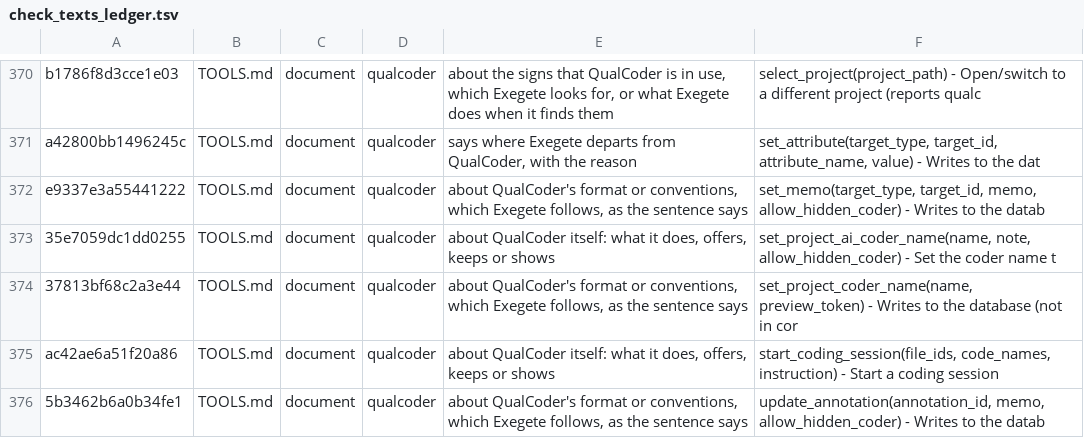
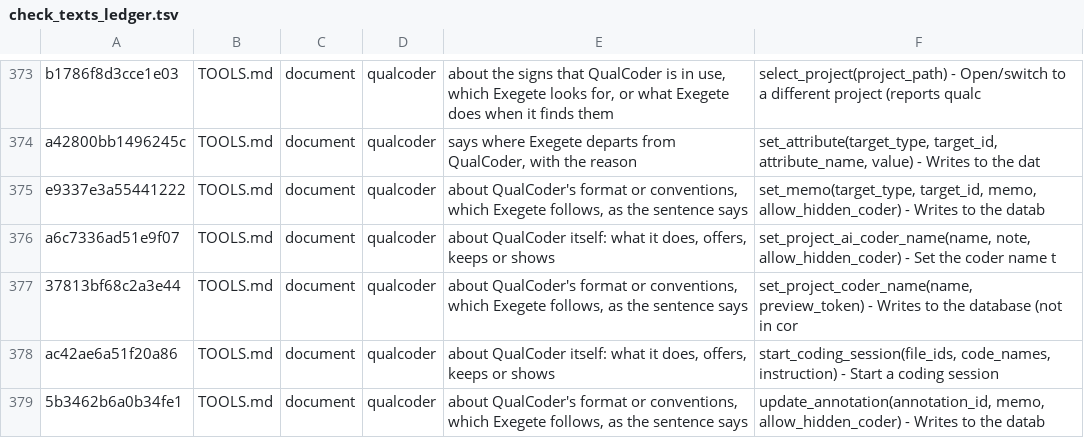
Before and after one commit to nicotem/exegete, a TSV file: scripts/check_texts_ledger.tsv, drawn as a sheet; only a part is shown, gaps mark what is left out; the diff covers the shown part only.

```diff
--- a/scripts/check_texts_ledger.tsv
+++ b/scripts/check_texts_ledger.tsv
@@ -372,3 +375,3 @@ a42800bb1496245c	TOOLS.md	document	qualcoder	says where Exegete departs from Qua
 e9337e3a55441222	TOOLS.md	document	qualcoder	about QualCoder's format or conventions, which Exegete follows, as the sentence says	set_memo(target_type, target_id, memo, allow_hidden_coder) - Writes to the datab
-35e7059dc1dd0255	TOOLS.md	document	qualcoder	about QualCoder itself: what it does, offers, keeps or shows	set_project_ai_coder_name(name, note, allow_hidden_coder) - Set the coder name t
+a6c7336ad51e9f07	TOOLS.md	document	qualcoder	about QualCoder itself: what it does, offers, keeps or shows	set_project_ai_coder_name(name, note, allow_hidden_coder) - Set the coder name t
 37813bf68c2a3e44	TOOLS.md	document	qualcoder	about QualCoder's format or conventions, which Exegete follows, as the sentence says	set_project_coder_name(name, preview_token) - Writes to the database (not in cor
```
Also changed, not shown: 12 added rows, 5 removed rows and 26 edited cells elsewhere in this file, 5 other files.
